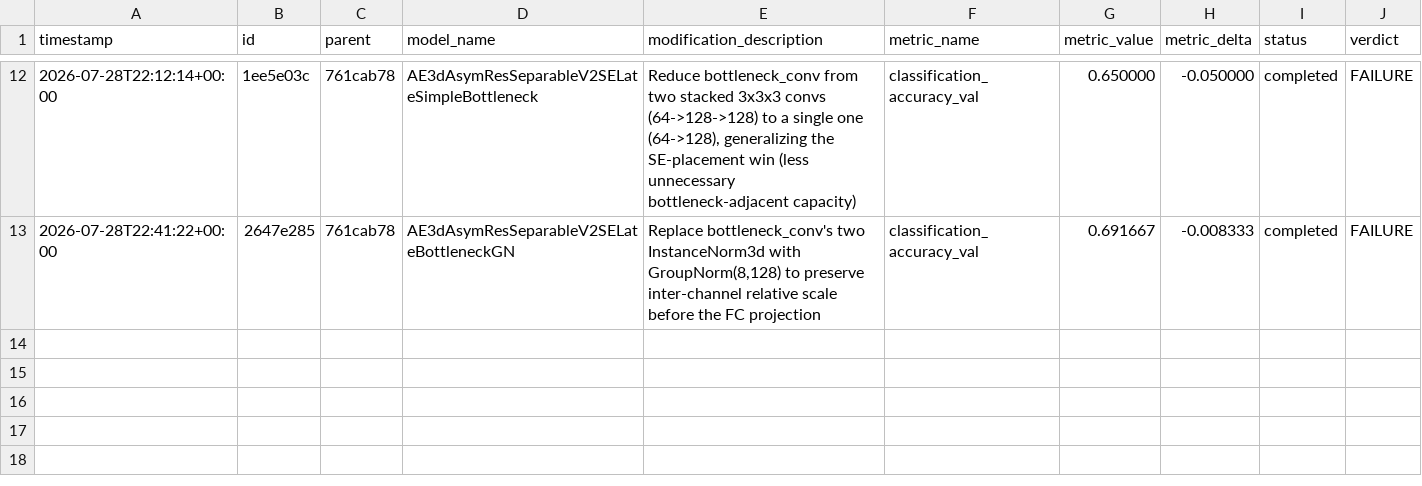
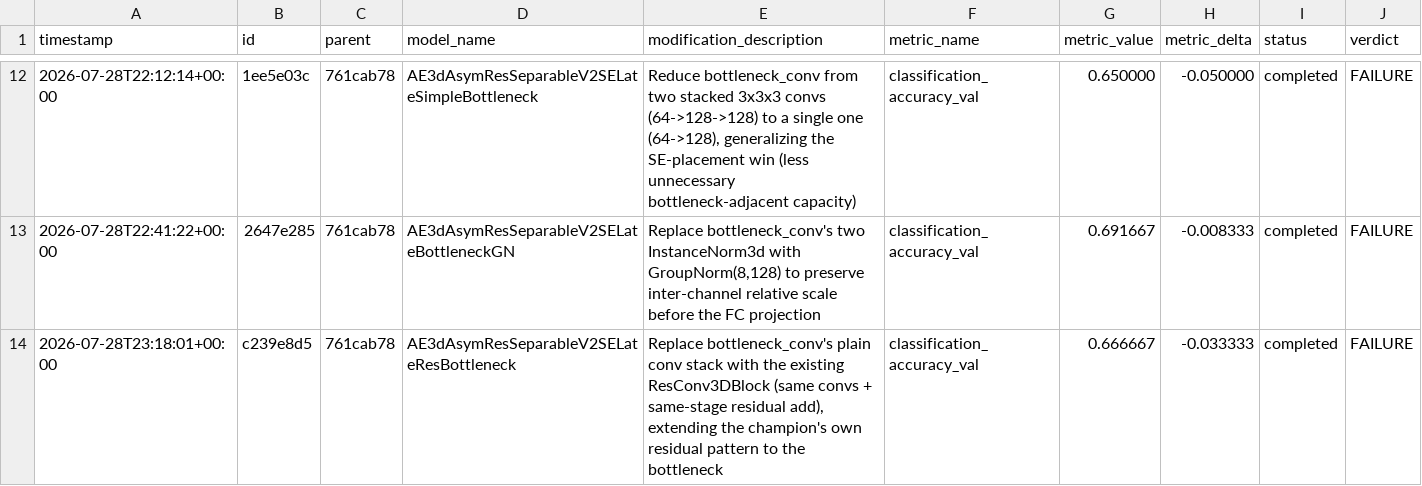
Before and after one commit to Arthur-Peronne/SDSC-IRM, a CSV file: ai_agent/experiments/trial_log.csv, drawn as a sheet; only a part is shown, gaps mark what is left out.

Commit message:
[trial] c239e8d5 FAILURE (0.6667)

```diff
--- a/ai_agent/experiments/trial_log.csv
+++ b/ai_agent/experiments/trial_log.csv
@@ -13 +13,2 @@ timestamp,id,parent,model_name,modification_description,metric_name,metric_value
 2026-07-28T22:41:22+00:00,2647e285,761cab78,AE3dAsymResSeparableV2SELateBottleneckGN,"Replace bottleneck_conv's two InstanceNorm3d with GroupNorm(8,128) to preserve inter-channel relative scale before the FC projection",classification_accuracy_val,0.691667,-0.008333,completed,FAILURE
+2026-07-28T23:18:01+00:00,c239e8d5,761cab78,AE3dAsymResSeparableV2SELateResBottleneck,"Replace bottleneck_conv's plain conv stack with the existing ResConv3DBlock (same convs + same-stage residual add), extending the champion's own residual pattern to the bottleneck",classification_accuracy_val,0.666667,-0.033333,completed,FAILURE
```
Also changed, not shown: 4 other files.
